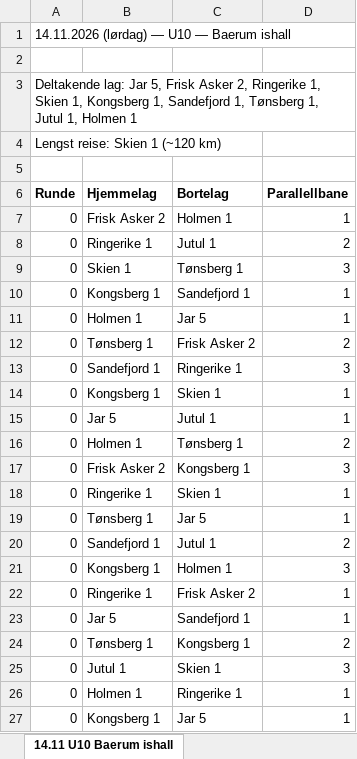
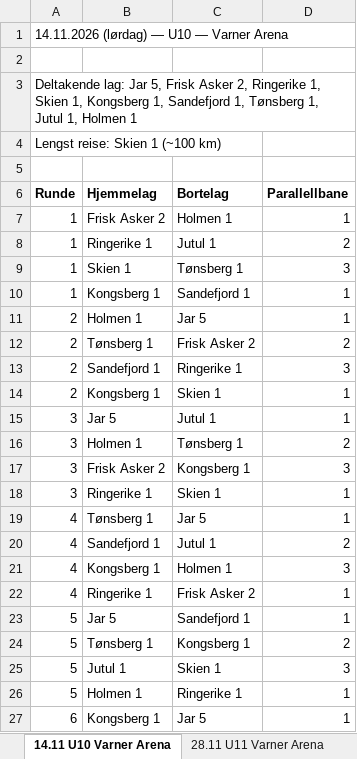
Before and after one commit to niclas-lindgren/hockey, an Excel workbook: export/season_plan.xlsx, sheet 14.11 U10 Varner Arena, drawn as a sheet; only a part is shown; values as stored, in another font and other column widths than the file's, no borders; the diff covers the shown part only; the diff names each change by its address in the sheet, - before the commit and + after, or states it on an @@ line.

```diff
--- a/export/season_plan.xlsx (sheet 14.11 U10 Varner Arena)
+++ b/export/season_plan.xlsx (sheet 14.11 U10 Varner Arena)
-sheet tab: 14.11 U10 Baerum ishall
+sheet tab: 14.11 U10 Varner Arena
-A1 (Runde): 14.11.2026 (lørdag) — U10 — Baerum ishall
+A1 (Runde): 14.11.2026 (lørdag) — U10 — Varner Arena
-A4 (Runde): Lengst reise: Skien 1 (~120 km)
+A4 (Runde): Lengst reise: Skien 1 (~100 km)
-A7:A10 (Runde): 0
+A7:A10 (Runde): 1
-A11:A14 (Runde): 0
+A11:A14 (Runde): 2
-A15:A18 (Runde): 0
+A15:A18 (Runde): 3
-A19:A22 (Runde): 0
+A19:A22 (Runde): 4
-A23:A26 (Runde): 0
+A23:A26 (Runde): 5
-A27 (Runde): 0
+A27 (Runde): 6
```
Also changed, not shown: 9 added rows and 15 edited cells elsewhere in this sheet, sheet 06.09 U10 Varner Arena, sheet 16.01 U10 Varner Arena, sheet 18.04 U10 Tonsberghallen, sheet 14.02 U10 Jarhallen, sheet 14.03 U10 Jarhallen, sheet 11.10 U10 Ringerikshallen, 19 more sheets, other sheet tabs, export/season_plan_spond.xlsx, 12 other files.
